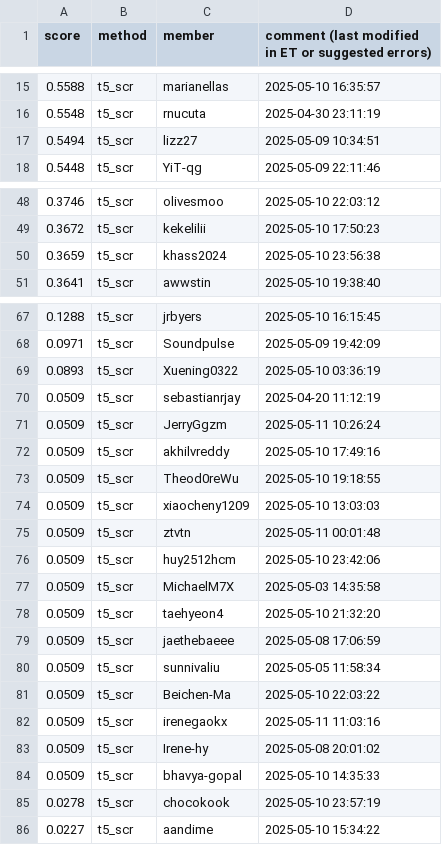
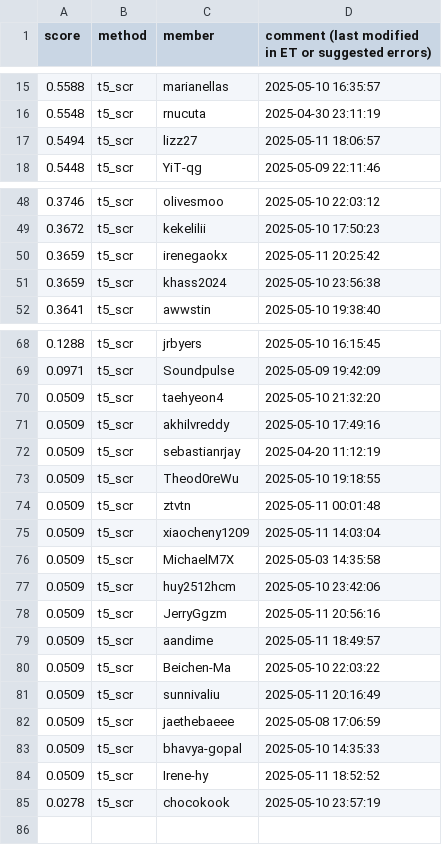
Before and after one commit to cornell-cs5740-sp25/leaderboards, a CSV file: a5/t5_scr.csv, drawn as a sheet; only a part is shown, gaps mark what is left out.

Commit message:
Leaderboard Update

```diff
--- a/a5/t5_scr.csv
+++ b/a5/t5_scr.csv
@@ -16,3 +16,3 @@ score,method,member,comment (last modified in ET or suggested errors)
 0.5548,t5_scr,rnucuta,2025-04-30 23:11:19
-0.5494,t5_scr,lizz27,2025-05-09 10:34:51
+0.5494,t5_scr,lizz27,2025-05-11 18:06:57
 0.5448,t5_scr,YiT-qg,2025-05-09 22:11:46
@@ -49,2 +49,3 @@ score,method,member,comment (last modified in ET or suggested errors)
 0.3672,t5_scr,kekelilii,2025-05-10 17:50:23
+0.3659,t5_scr,irenegaokx,2025-05-11 20:25:42
 0.3659,t5_scr,khass2024,2025-05-10 23:56:38
@@ -68,19 +69,17 @@ score,method,member,comment (last modified in ET or suggested errors)
 0.0971,t5_scr,Soundpulse,2025-05-09 19:42:09
-0.0893,t5_scr,Xuening0322,2025-05-10 03:36:19
+0.0509,t5_scr,taehyeon4,2025-05-10 21:32:20
+0.0509,t5_scr,akhilvreddy,2025-05-10 17:49:16
 0.0509,t5_scr,sebastianrjay,2025-04-20 11:12:19
-0.0509,t5_scr,JerryGgzm,2025-05-11 10:26:24
-0.0509,t5_scr,akhilvreddy,2025-05-10 17:49:16
 0.0509,t5_scr,Theod0reWu,2025-05-10 19:18:55
-0.0509,t5_scr,xiaocheny1209,2025-05-10 13:03:03
 0.0509,t5_scr,ztvtn,2025-05-11 00:01:48
+0.0509,t5_scr,xiaocheny1209,2025-05-11 14:03:04
+0.0509,t5_scr,MichaelM7X,2025-05-03 14:35:58
 0.0509,t5_scr,huy2512hcm,2025-05-10 23:42:06
-0.0509,t5_scr,MichaelM7X,2025-05-03 14:35:58
-0.0509,t5_scr,taehyeon4,2025-05-10 21:32:20
+0.0509,t5_scr,JerryGgzm,2025-05-11 20:56:16
+0.0509,t5_scr,aandime,2025-05-11 18:49:57
+0.0509,t5_scr,Beichen-Ma,2025-05-10 22:03:22
+0.0509,t5_scr,sunnivaliu,2025-05-11 20:16:49
 0.0509,t5_scr,jaethebaeee,2025-05-08 17:06:59
-0.0509,t5_scr,sunnivaliu,2025-05-05 11:58:34
-0.0509,t5_scr,Beichen-Ma,2025-05-10 22:03:22
-0.0509,t5_scr,irenegaokx,2025-05-11 11:03:16
-0.0509,t5_scr,Irene-hy,2025-05-08 20:01:02
 0.0509,t5_scr,bhavya-gopal,2025-05-10 14:35:33
+0.0509,t5_scr,Irene-hy,2025-05-11 18:52:52
 0.0278,t5_scr,chocokook,2025-05-10 23:57:19
-0.0227,t5_scr,aandime,2025-05-10 15:34:22
```
